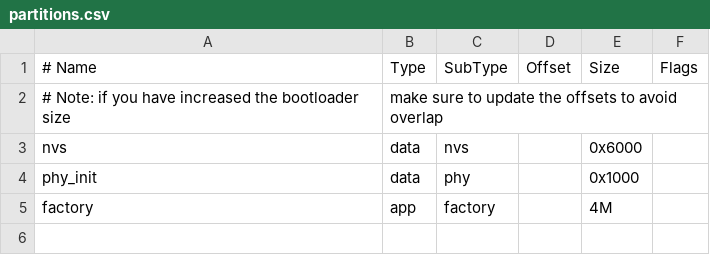
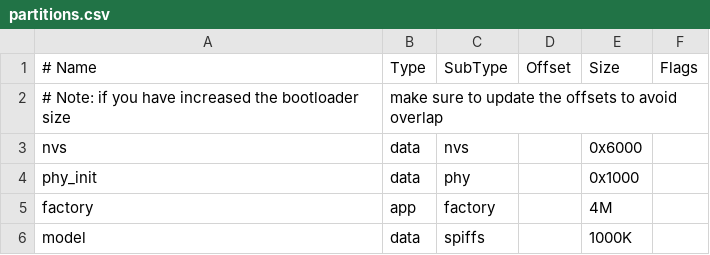
Before and after one commit to zsei52310-cell/ESP32-XiaoZhi-AI, a CSV file: partitions.csv, drawn as a sheet; the diff names each change by its address in the sheet, - before the commit and + after, or states it on an @@ line.

```diff
--- a/partitions.csv
+++ b/partitions.csv
+row 6: model | data | spiffs |  | 1000K
```
Also changed, not shown: 11 other files.
